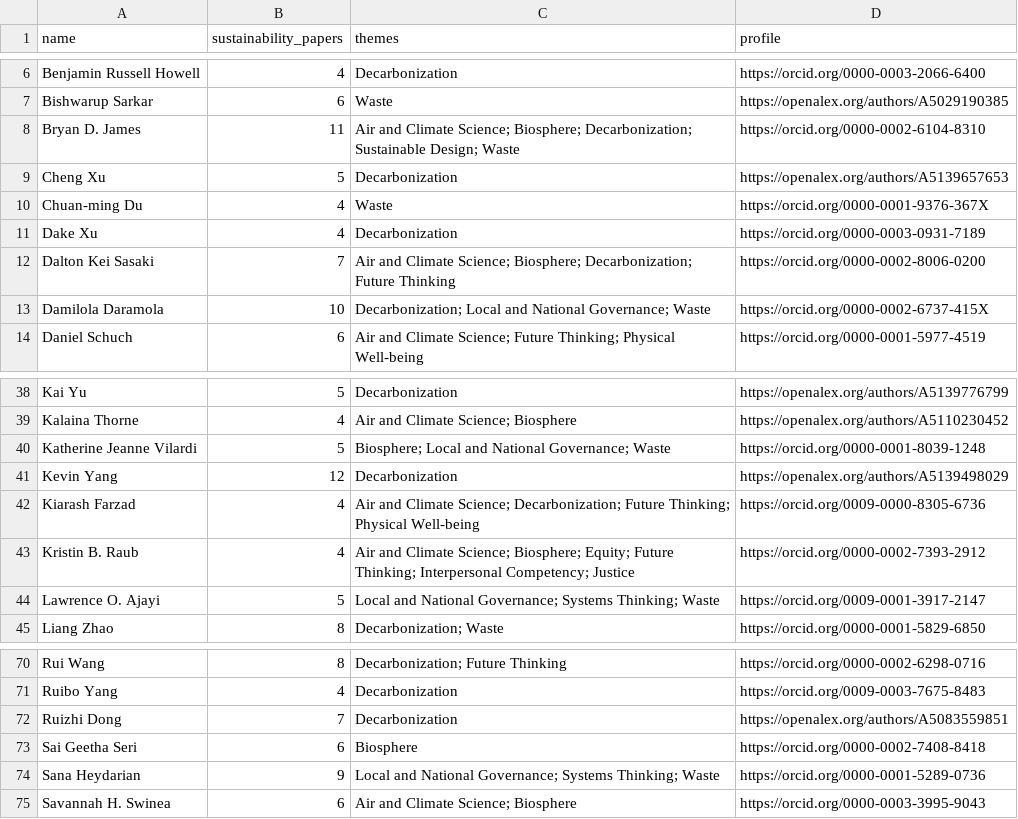
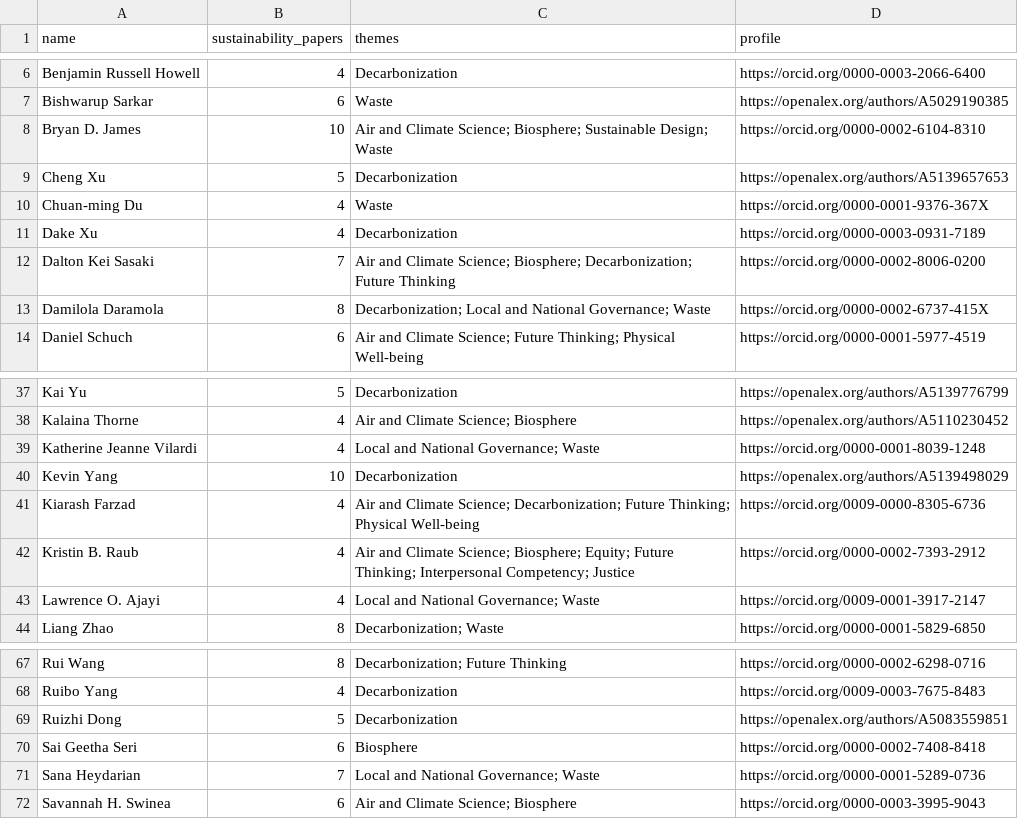
Before and after one commit to joshuam0y/sustainability-network, a CSV file: data/review/new_people.csv, drawn as a sheet; only a part is shown, gaps mark what is left out; the diff covers the shown part only.

```diff
--- a/data/review/new_people.csv
+++ b/data/review/new_people.csv
@@ -7,3 +7,3 @@ Benjamin Russell Howell,4,Decarbonization,https://orcid.org/0000-0003-2066-6400
 Bishwarup Sarkar,6,Waste,https://openalex.org/authors/A5029190385
-Bryan D. James,11,Air and Climate Science; Biosphere; Decarbonization; Sustainable Design; Waste,https://orcid.org/0000-0002-6104-8310
+Bryan D. James,10,Air and Climate Science; Biosphere; Sustainable Design; Waste,https://orcid.org/0000-0002-6104-8310
 Cheng Xu,5,Decarbonization,https://openalex.org/authors/A5139657653
@@ -12,3 +12,3 @@ Dake Xu,4,Decarbonization,https://orcid.org/0000-0003-0931-7189
 Dalton Kei Sasaki,7,Air and Climate Science; Biosphere; Decarbonization; Future Thinking,https://orcid.org/0000-0002-8006-0200
-Damilola Daramola,10,Decarbonization; Local and National Governance; Waste,https://orcid.org/0000-0002-6737-415X
+Damilola Daramola,8,Decarbonization; Local and National Governance; Waste,https://orcid.org/0000-0002-6737-415X
 Daniel Schuch,6,Air and Climate Science; Future Thinking; Physical Well-being,https://orcid.org/0000-0001-5977-4519
@@ -39,7 +38,7 @@ Kai Yu,5,Decarbonization,https://openalex.org/authors/A5139776799
 Kalaina Thorne,4,Air and Climate Science; Biosphere,https://openalex.org/authors/A5110230452
-Katherine Jeanne Vilardi,5,Biosphere; Local and National Governance; Waste,https://orcid.org/0000-0001-8039-1248
-Kevin Yang,12,Decarbonization,https://openalex.org/authors/A5139498029
+Katherine Jeanne Vilardi,4,Local and National Governance; Waste,https://orcid.org/0000-0001-8039-1248
+Kevin Yang,10,Decarbonization,https://openalex.org/authors/A5139498029
 Kiarash Farzad,4,Air and Climate Science; Decarbonization; Future Thinking; Physical Well-being,https://orcid.org/0009-0000-8305-6736
 Kristin B. Raub,4,Air and Climate Science; Biosphere; Equity; Future Thinking; Interpersonal Competency; Justice,https://orcid.org/0000-0002-7393-2912
-Lawrence O. Ajayi,5,Local and National Governance; Systems Thinking; Waste,https://orcid.org/0009-0001-3917-2147
+Lawrence O. Ajayi,4,Local and National Governance; Waste,https://orcid.org/0009-0001-3917-2147
 Liang Zhao,8,Decarbonization; Waste,https://orcid.org/0000-0001-5829-6850
@@ -71,5 +68,5 @@ Rui Wang,8,Decarbonization; Future Thinking,https://orcid.org/0000-0002-6298-071
 Ruibo Yang,4,Decarbonization,https://orcid.org/0009-0003-7675-8483
-Ruizhi Dong,7,Decarbonization,https://openalex.org/authors/A5083559851
+Ruizhi Dong,5,Decarbonization,https://openalex.org/authors/A5083559851
 Sai Geetha Seri,6,Biosphere,https://orcid.org/0000-0002-7408-8418
-Sana Heydarian,9,Local and National Governance; Systems Thinking; Waste,https://orcid.org/0000-0001-5289-0736
+Sana Heydarian,7,Local and National Governance; Waste,https://orcid.org/0000-0001-5289-0736
 Savannah H. Swinea,6,Air and Climate Science; Biosphere,https://orcid.org/0000-0003-3995-9043
```
Also changed, not shown: 1 added row, 3 removed rows and 6 edited cells elsewhere in this file, 8 other files.
